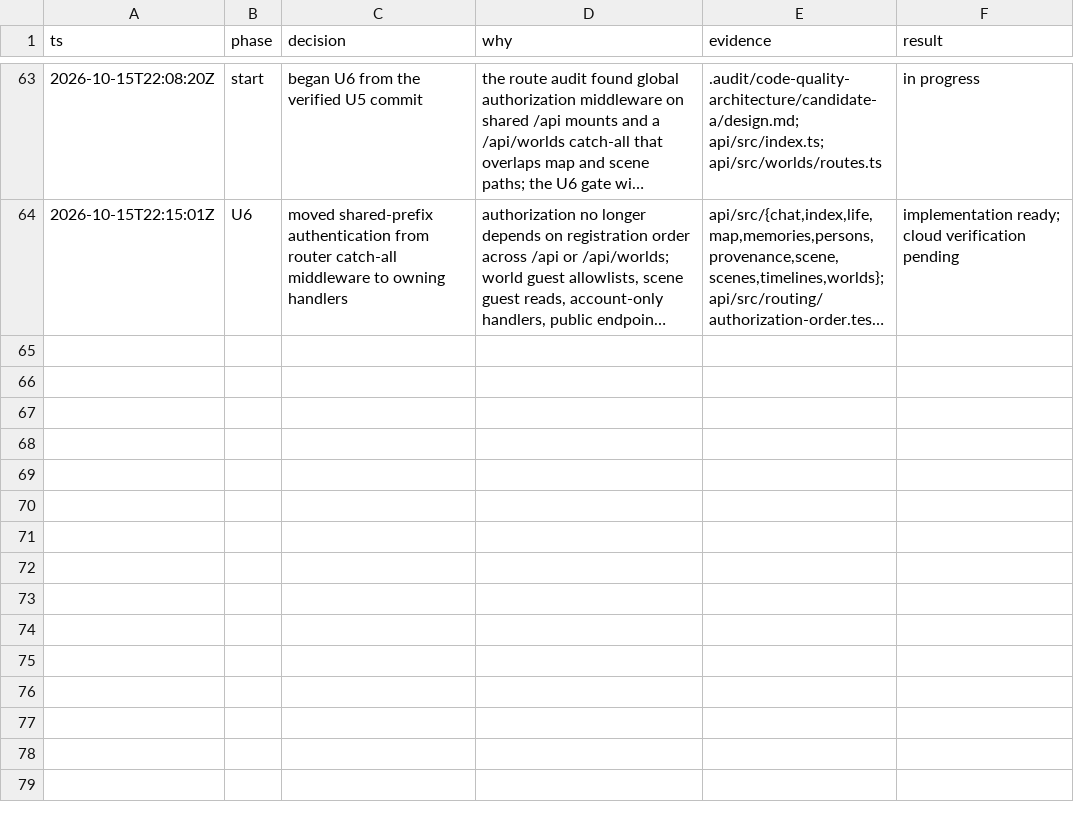
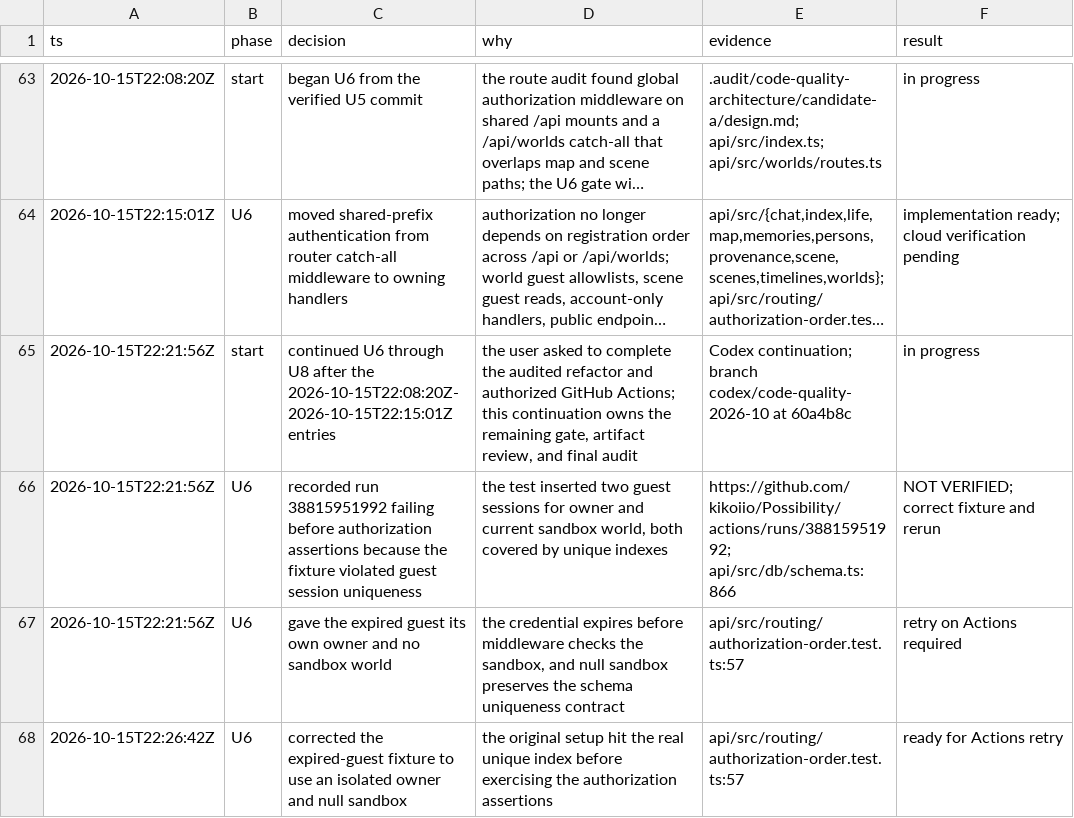
Before and after one commit to kikoiio/Possibility, a TSV file: .audit/code-quality-refactor.tsv, drawn as a sheet; only a part is shown, gaps mark what is left out; long unchanged cells end in …; the diff names each change by its address in the sheet, - before the commit and + after, or states it on an @@ line.

Commit message:
test: fix expired guest authorization fixture

```diff
--- a/.audit/code-quality-refactor.tsv
+++ b/.audit/code-quality-refactor.tsv
+row 65: 2026-10-15T22:21:56Z | start | continued U6 through U8 after the 2026-10-15T22:08:20Z-2026-10-15T22:15:01Z entries | the user asked to complete the audited refactor and authorized GitHub Actions; this continuation owns the remaining gate, artifact review, and final audit | Codex continuation; branch codex/code-quality-2026-10 at 60a4b8c | in progress
+row 66: 2026-10-15T22:21:56Z | U6 | recorded run 38815951992 failing before authorization assertions because the fixture violated guest session uniqueness | the test inserted two guest sessions for owner and current sandbox world, both covered by unique indexes | https://github.com/kikoiio/Possibility/actions/runs/38815951992; api/src/db/schema.ts:866 | NOT VERIFIED; correct fixture and rerun
+row 67: 2026-10-15T22:21:56Z | U6 | gave the expired guest its own owner and no sandbox world | the credential expires before middleware checks the sandbox, and null sandbox preserves the schema uniqueness contract | api/src/routing/authorization-order.test.ts:57 | retry on Actions required
+row 68: 2026-10-15T22:26:42Z | U6 | corrected the expired-guest fixture to use an isolated owner and null sandbox | the original setup hit the real unique index before exercising the authorization assertions | api/src/routing/authorization-order.test.ts:57 | ready for Actions retry
```
Also changed, not shown: 2 other files.
